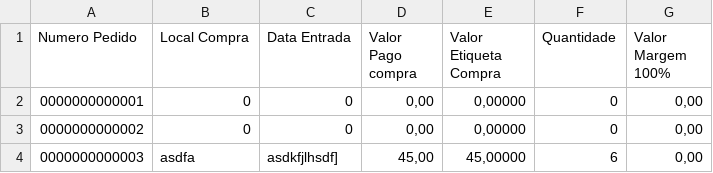
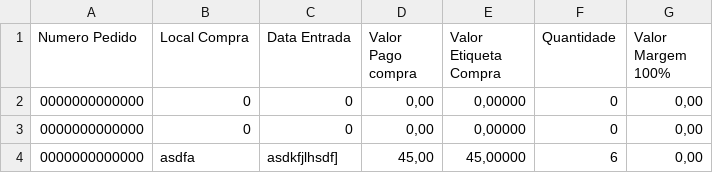
Before and after one commit to limaJuliao/RegistroEstoque, a CSV file: PedidoCompra.csv, drawn as a sheet.

```diff
--- a/PedidoCompra.csv
+++ b/PedidoCompra.csv
@@ -1,4 +1,4 @@
 Numero Pedido | Local Compra | Data Entrada | Valor Pago compra | Valor Etiqueta Compra | Quantidade | Valor Margem 100%
-0000000000001 |            0 |            0 |              0,00 |               0,00000 |          0 |              0,00
-0000000000002 |            0 |            0 |              0,00 |               0,00000 |          0 |              0,00
-0000000000003 |        asdfa | asdkfjlhsdf] |             45,00 |              45,00000 |          6 |              0,00
+0000000000000 |            0 |            0 |              0,00 |               0,00000 |          0 |              0,00
+0000000000000 |            0 |            0 |              0,00 |               0,00000 |          0 |              0,00
+0000000000000 |        asdfa | asdkfjlhsdf] |             45,00 |              45,00000 |          6 |              0,00
```
Also changed, not shown: 5 other files.
